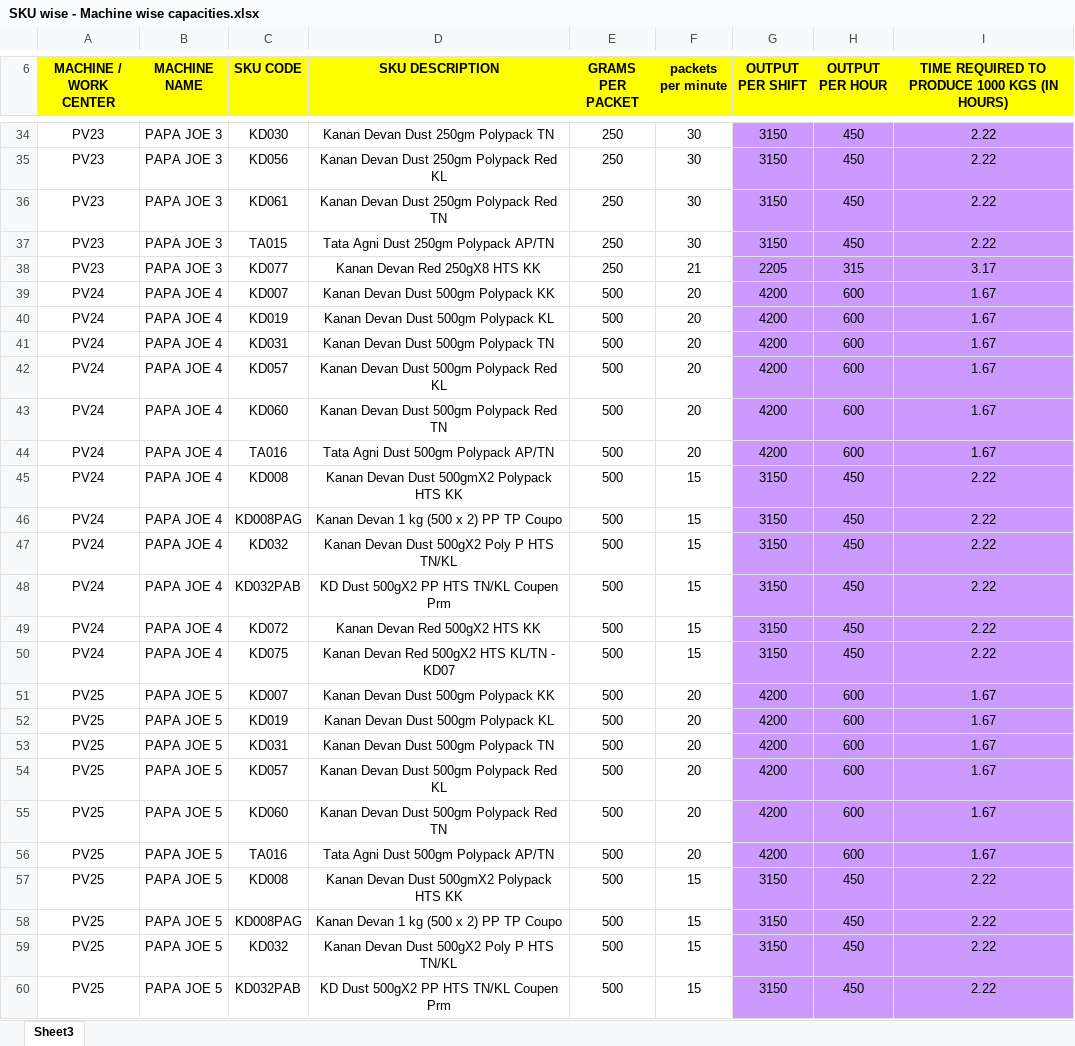
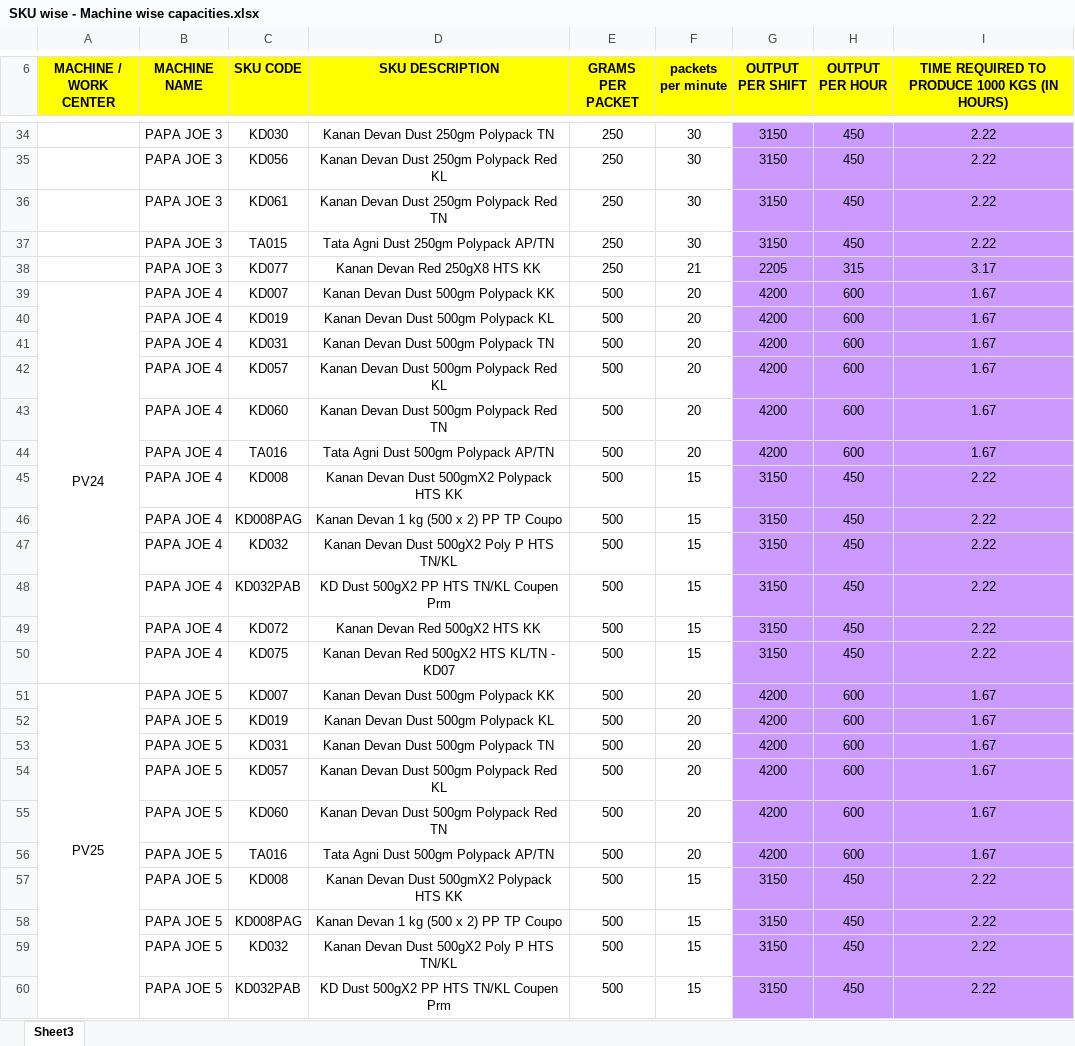
Before and after one commit to ARAVINDBALAN/pulpapp, an Excel workbook: input/SKU wise - Machine wise capacities.xlsx, sheet Sheet3, drawn as a sheet; only a part is shown, gaps mark what is left out; values as stored, in another font and other column widths than the file's, no borders; the diff covers the shown part only; the diff names each change by its address in the sheet, - before the commit and + after, or states it on an @@ line.

```diff
--- a/input/SKU wise - Machine wise capacities.xlsx (sheet Sheet3)
+++ b/input/SKU wise - Machine wise capacities.xlsx (sheet Sheet3)
-A34:A38 (MACHINE / WORK CENTER): PV23
+A34:A38 (MACHINE / WORK CENTER): (empty)
+A39:A50 merged
-A40:A50 (MACHINE / WORK CENTER): PV24
+A40:A50 (MACHINE / WORK CENTER): (empty)
+A51:A62 merged
-A52:A60 (MACHINE / WORK CENTER): PV25
+A52:A60 (MACHINE / WORK CENTER): (empty)
```
Also changed, not shown: 140 edited cells and merged cells elsewhere in this sheet, 5 other files.
